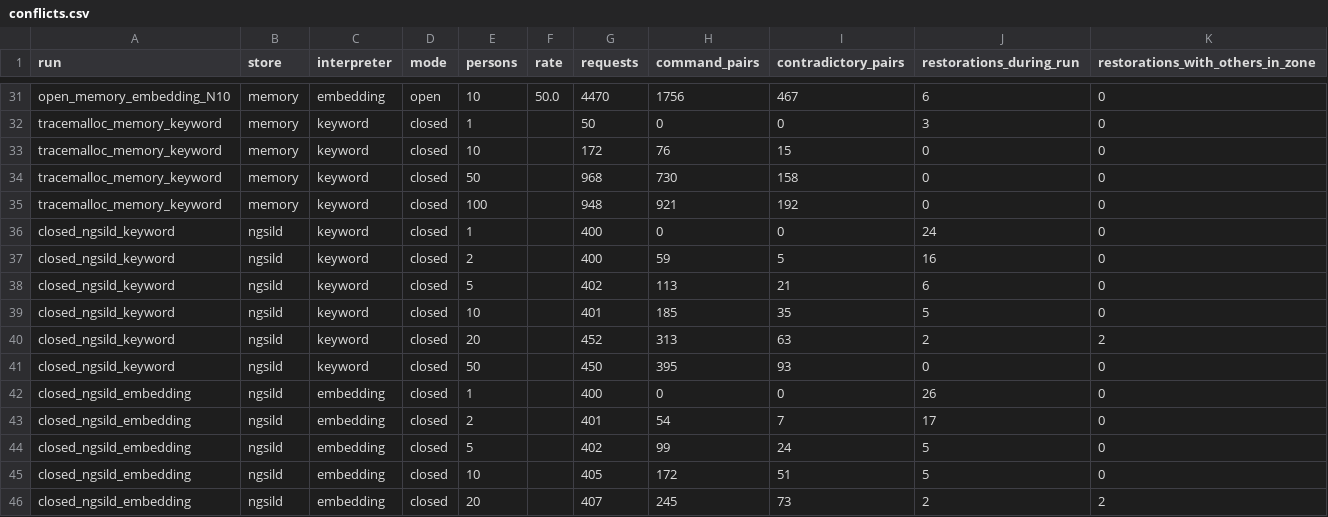
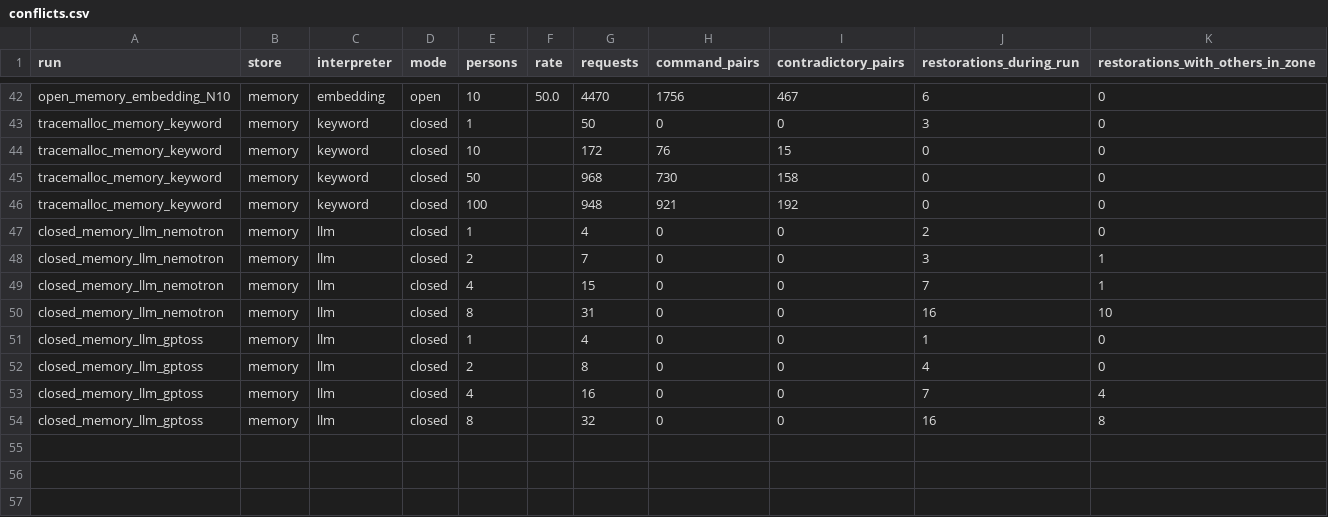
Before and after one commit to Francesco-Mon/masterThesis, a CSV file: results/load/tables/conflicts.csv, drawn as a sheet; only a part is shown, gaps mark what is left out; the diff covers the shown part only.

```diff
--- a/results/load/tables/conflicts.csv
+++ b/results/load/tables/conflicts.csv
@@ -35,12 +46,9 @@ tracemalloc_memory_keyword,memory,keyword,closed,50,,968,730,158,0,0
 tracemalloc_memory_keyword,memory,keyword,closed,100,,948,921,192,0,0
-closed_ngsild_keyword,ngsild,keyword,closed,1,,400,0,0,24,0
-closed_ngsild_keyword,ngsild,keyword,closed,2,,400,59,5,16,0
-closed_ngsild_keyword,ngsild,keyword,closed,5,,402,113,21,6,0
-closed_ngsild_keyword,ngsild,keyword,closed,10,,401,185,35,5,0
-closed_ngsild_keyword,ngsild,keyword,closed,20,,452,313,63,2,2
-closed_ngsild_keyword,ngsild,keyword,closed,50,,450,395,93,0,0
-closed_ngsild_embedding,ngsild,embedding,closed,1,,400,0,0,26,0
-closed_ngsild_embedding,ngsild,embedding,closed,2,,401,54,7,17,0
-closed_ngsild_embedding,ngsild,embedding,closed,5,,402,99,24,5,0
-closed_ngsild_embedding,ngsild,embedding,closed,10,,405,172,51,5,0
-closed_ngsild_embedding,ngsild,embedding,closed,20,,407,245,73,2,2
+closed_memory_llm_nemotron,memory,llm,closed,1,,4,0,0,2,0
+closed_memory_llm_nemotron,memory,llm,closed,2,,7,0,0,3,1
+closed_memory_llm_nemotron,memory,llm,closed,4,,15,0,0,7,1
+closed_memory_llm_nemotron,memory,llm,closed,8,,31,0,0,16,10
+closed_memory_llm_gptoss,memory,llm,closed,1,,4,0,0,1,0
+closed_memory_llm_gptoss,memory,llm,closed,2,,8,0,0,4,0
+closed_memory_llm_gptoss,memory,llm,closed,4,,16,0,0,7,4
+closed_memory_llm_gptoss,memory,llm,closed,8,,32,0,0,16,8
```
Also changed, not shown: 2 added rows elsewhere in this file, results/load/tables/cpu.csv, results/load/tables/memory.csv, 2 other files.
